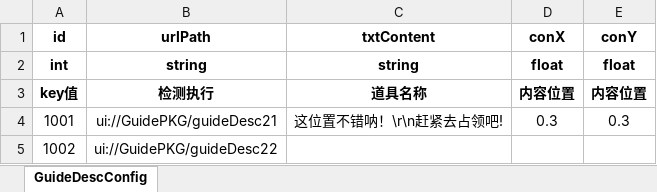
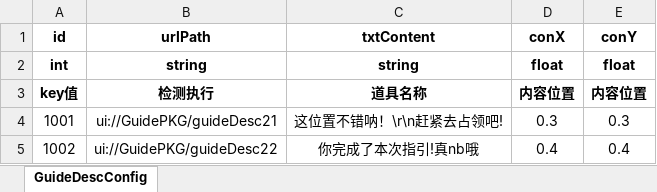
Before and after one commit to SendSi/HYFClient, an Excel workbook: Excel/excel/GuideDescConfig.xlsx, sheet GuideDescConfig, drawn as a sheet; values as stored, in another font and other column widths than the file's, no borders; conditional formats not drawn; the diff names each change by its address in the sheet, - before the commit and + after, or states it on an @@ line.

```diff
--- a/Excel/excel/GuideDescConfig.xlsx (sheet GuideDescConfig)
+++ b/Excel/excel/GuideDescConfig.xlsx (sheet GuideDescConfig)
-C5 (txtContent): (empty)
+C5 (txtContent): 你完成了本次指引!真nb哦
-D5 (conX): (empty)
+D5 (conX): 0.4
-E5 (conY): (empty)
+E5 (conY): 0.4
```
Also changed, not shown: Excel/excel/GuideStepConfig.xlsx, 20 other files.
